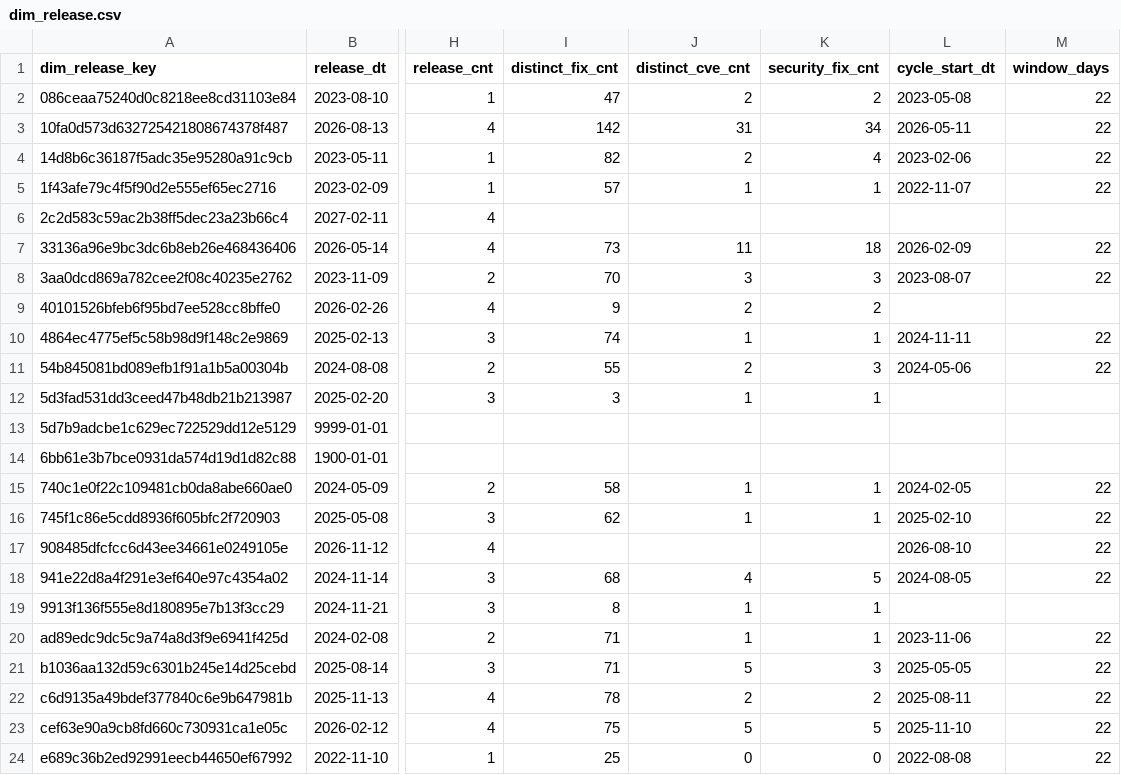
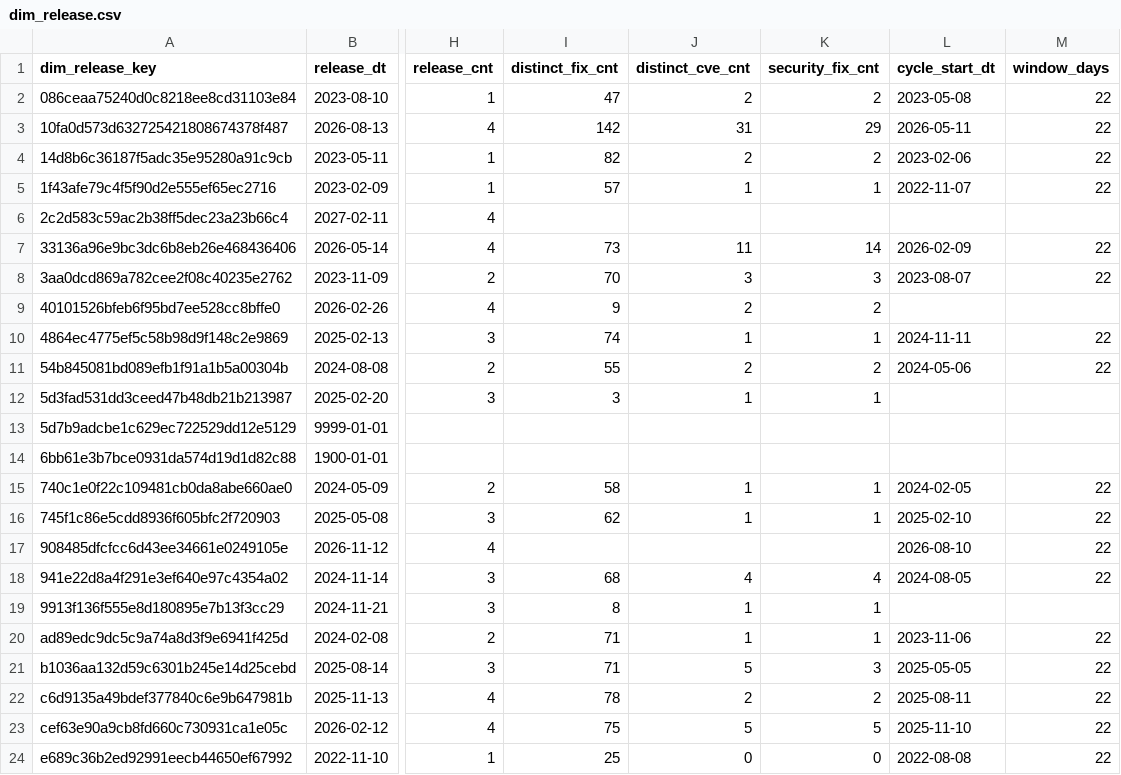
Before and after one commit to dorianinsights/postgres_bug_analysis, a CSV file: data/derived/dim_release.csv, drawn as a sheet; only a part is shown, gaps mark what is left out; the diff names each change by its address in the sheet, - before the commit and + after, or states it on an @@ line.

```diff
--- a/data/derived/dim_release.csv
+++ b/data/derived/dim_release.csv
-K3 (security_fix_cnt): 34
+K3 (security_fix_cnt): 29
-K4 (security_fix_cnt): 4
+K4 (security_fix_cnt): 2
-K7 (security_fix_cnt): 18
+K7 (security_fix_cnt): 14
-K11 (security_fix_cnt): 3
+K11 (security_fix_cnt): 2
-K18 (security_fix_cnt): 5
+K18 (security_fix_cnt): 4
```
Also changed, not shown: data/derived/fct_category_vs_subsystem_agg.csv, data/derived/fct_fix_origins_agg.csv, 32 other files.
